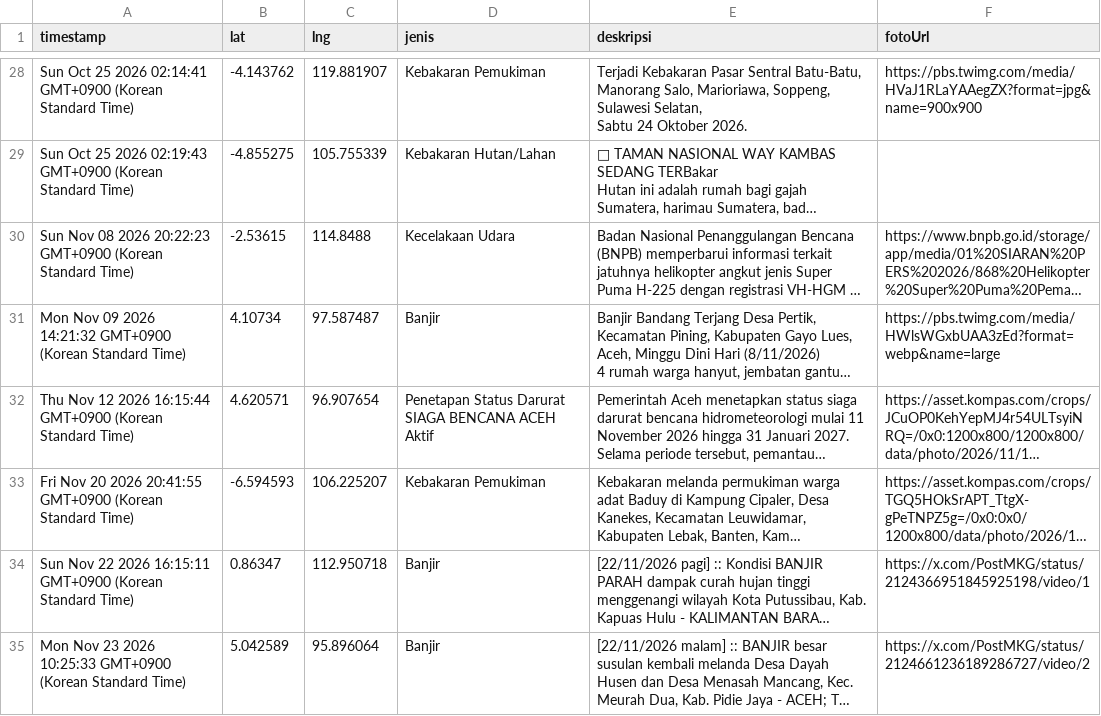
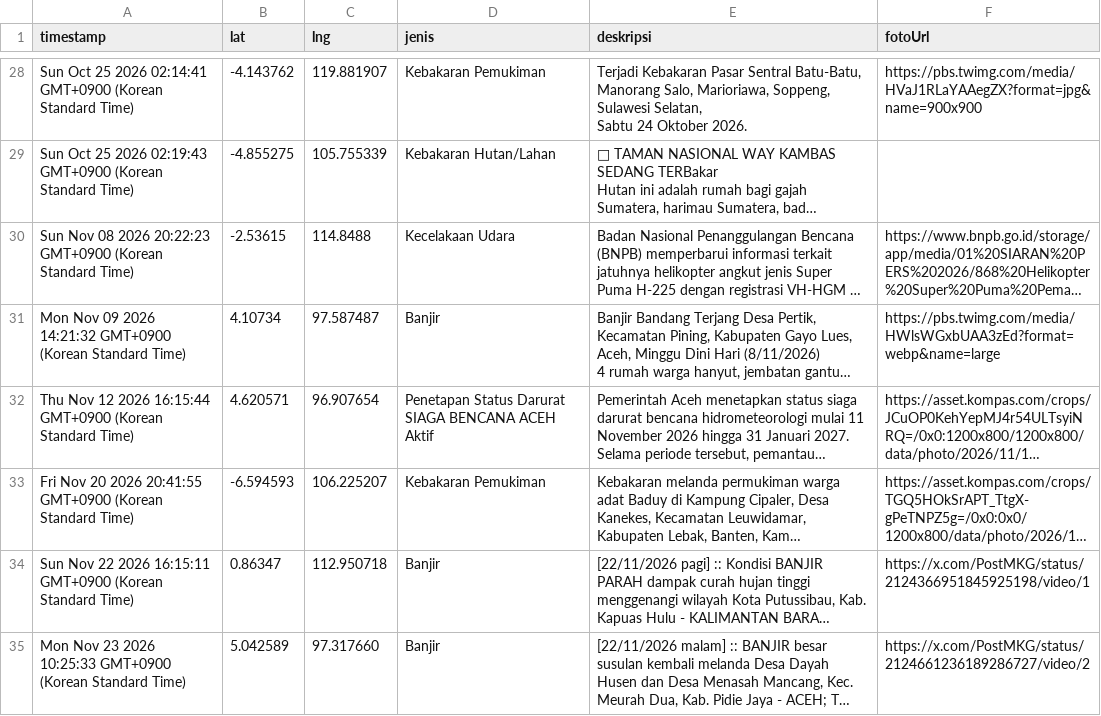
Before and after one commit to gpmlabuangnamrole-cell/Rescue, a CSV file: Laporan Rescue.csv, drawn as a sheet; only a part is shown, gaps mark what is left out; long unchanged cells end in …; the diff names each change by its address in the sheet, - before the commit and + after, or states it on an @@ line.

Commit message:
Update Laporan Rescue otomatis dari Google Sheet

```diff
--- a/Laporan Rescue.csv
+++ b/Laporan Rescue.csv
-C35 (lng): 95.896064
+C35 (lng): 97.317660
```
